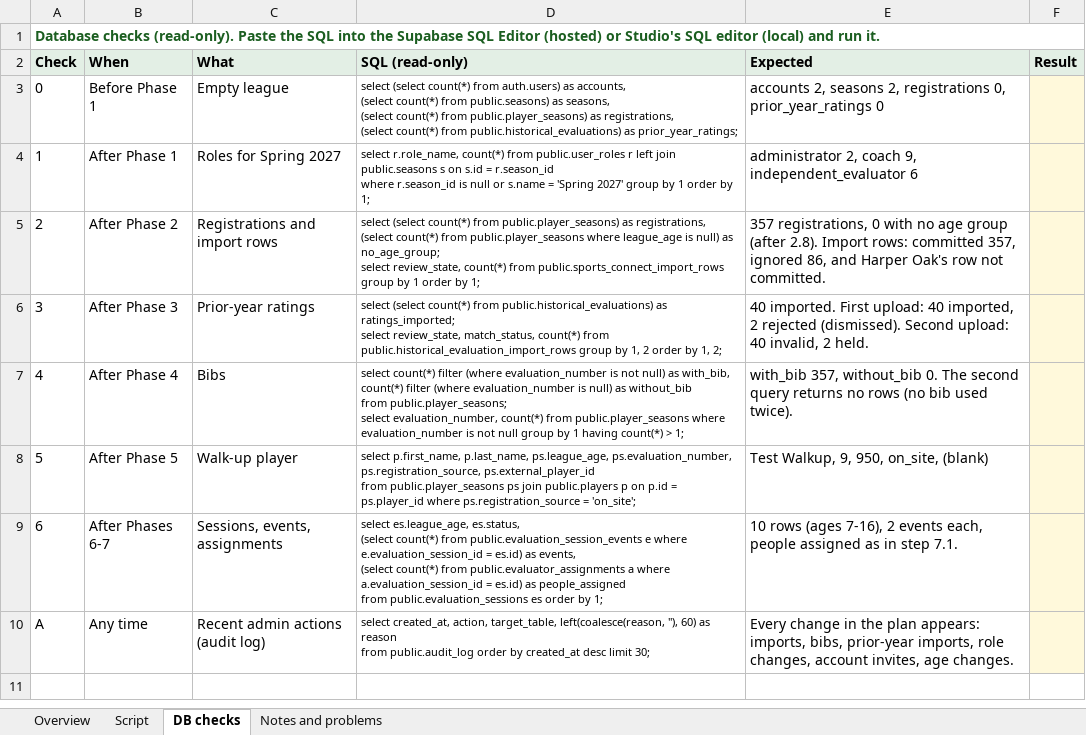
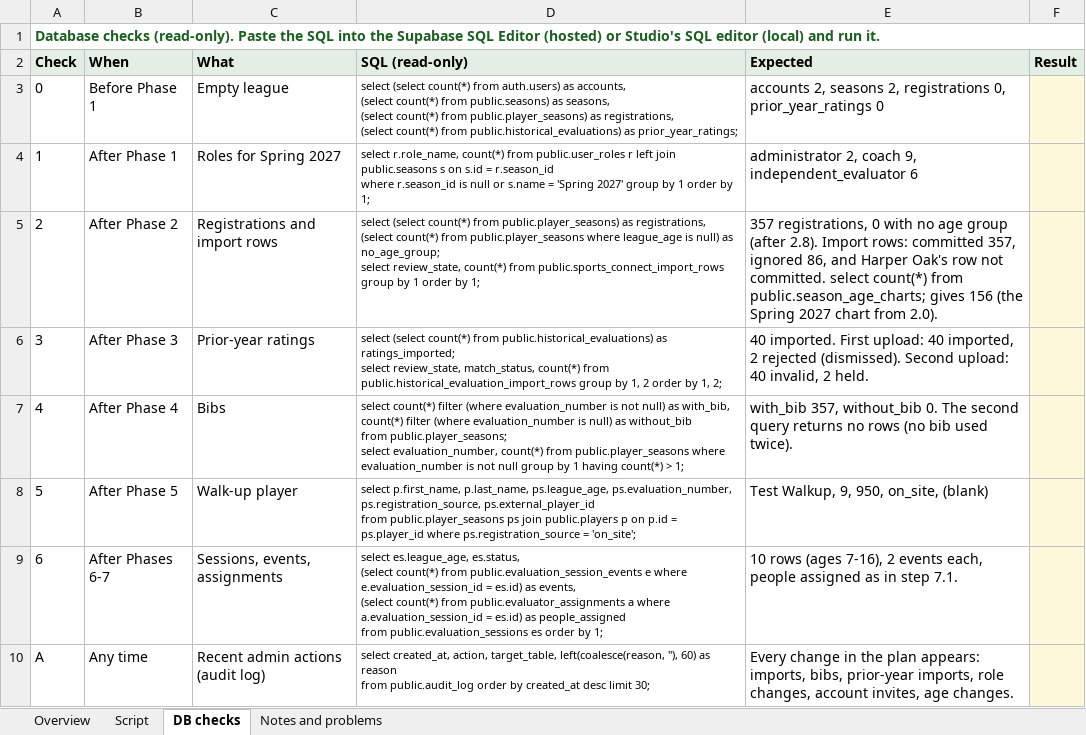
Before and after one commit to rwclldb/rwcll-player-evaluations, an Excel workbook: docs/TEST-PLAN-SEASON-SETUP.xlsx, sheet DB checks, drawn as a sheet; values as stored, in another font and other column widths than the file's, no borders; the diff names each change by its address in the sheet, - before the commit and + after, or states it on an @@ line.

Commit message:
Age chart help

```diff
--- a/docs/TEST-PLAN-SEASON-SETUP.xlsx (sheet DB checks)
+++ b/docs/TEST-PLAN-SEASON-SETUP.xlsx (sheet DB checks)
-E5 (Expected): …not committed.
+E5 (Expected): …not committed. select count(*) from public.season_age_charts; gives 156 (the Spring 2027 chart from 2.0).
```
Also changed, not shown: sheet Script, sheet Overview, 25 other files.
